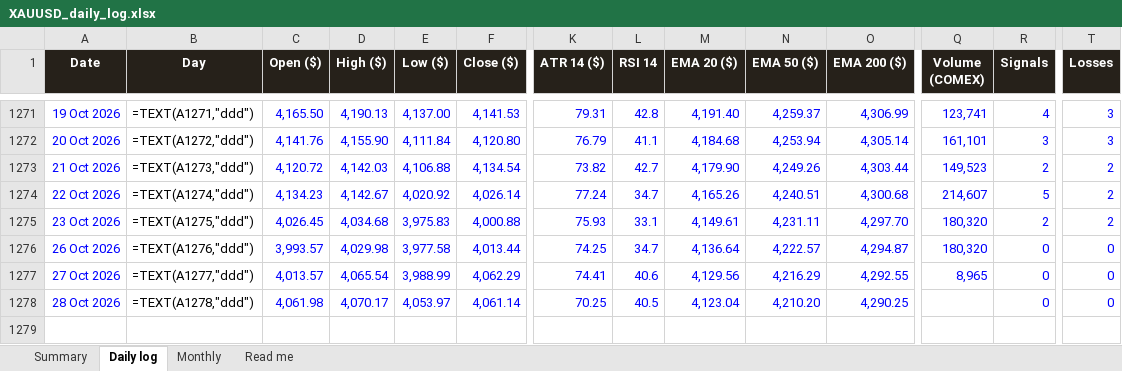
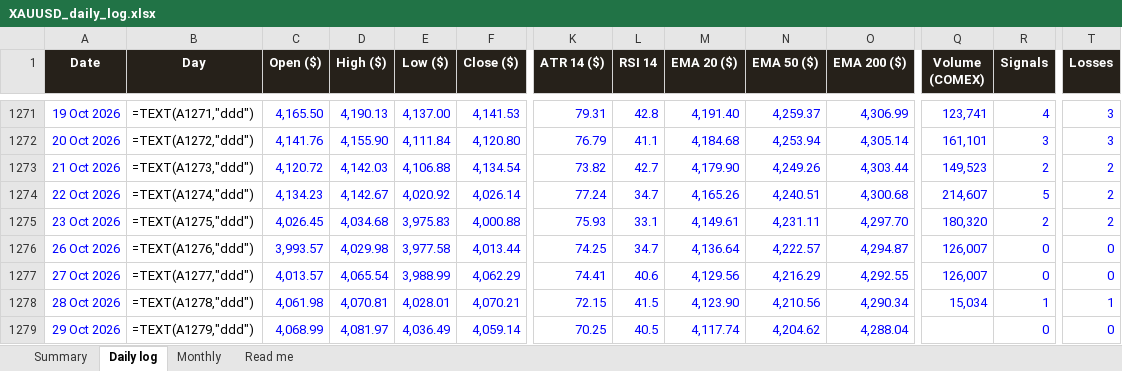
Before and after one commit to basemayman-ux/gold-agent, an Excel workbook: docs/data/XAUUSD_daily_log.xlsx, sheet Daily log, drawn as a sheet; only a part is shown, gaps mark what is left out; values as stored, in another font and other column widths than the file's, no borders; formulas without a stored value are shown as written; conditional formats not drawn; rows hold the shown columns only; the diff names each change by its address in the sheet, - before the commit and + after, or states it on an @@ line.

Commit message:
daily log 2026-10-29

```diff
--- a/docs/data/XAUUSD_daily_log.xlsx (sheet Daily log)
+++ b/docs/data/XAUUSD_daily_log.xlsx (sheet Daily log)
-Q1276 (Volume (COMEX)): 180,320
+Q1276 (Volume (COMEX)): 126,007
-Q1277 (Volume (COMEX)): 8,965
+Q1277 (Volume (COMEX)): 126,007
-D1278 (High ($)): 4,070.17
+D1278 (High ($)): 4,070.81
-E1278 (Low ($)): 4,053.97
+E1278 (Low ($)): 4,028.01
-F1278 (Close ($)): 4,061.14
+F1278 (Close ($)): 4,070.21
-K1278 (ATR 14 ($)): 70.25
+K1278 (ATR 14 ($)): 72.15
-L1278 (RSI 14): 40.5
+L1278 (RSI 14): 41.5
-M1278 (EMA 20 ($)): 4,123.04
+M1278 (EMA 20 ($)): 4,123.90
-N1278 (EMA 50 ($)): 4,210.20
+N1278 (EMA 50 ($)): 4,210.56
-O1278 (EMA 200 ($)): 4,290.25
+O1278 (EMA 200 ($)): 4,290.34
-Q1278 (Volume (COMEX)): (empty)
+Q1278 (Volume (COMEX)): 15,034
-R1278 (Signals): 0
+R1278 (Signals): 1
-T1278 (Losses): 0
+T1278 (Losses): 1
+row 1279: 29 Oct 2026 | =TEXT(A1279,"ddd") | 4,068.99 | 4,081.97 | 4,036.49 | 4,059.14 | 70.25 | 40.5 | 4,117.74 | 4,204.62 | 4,288.04 |  | 0 | 0
```
Also changed, not shown: 1 other file.
